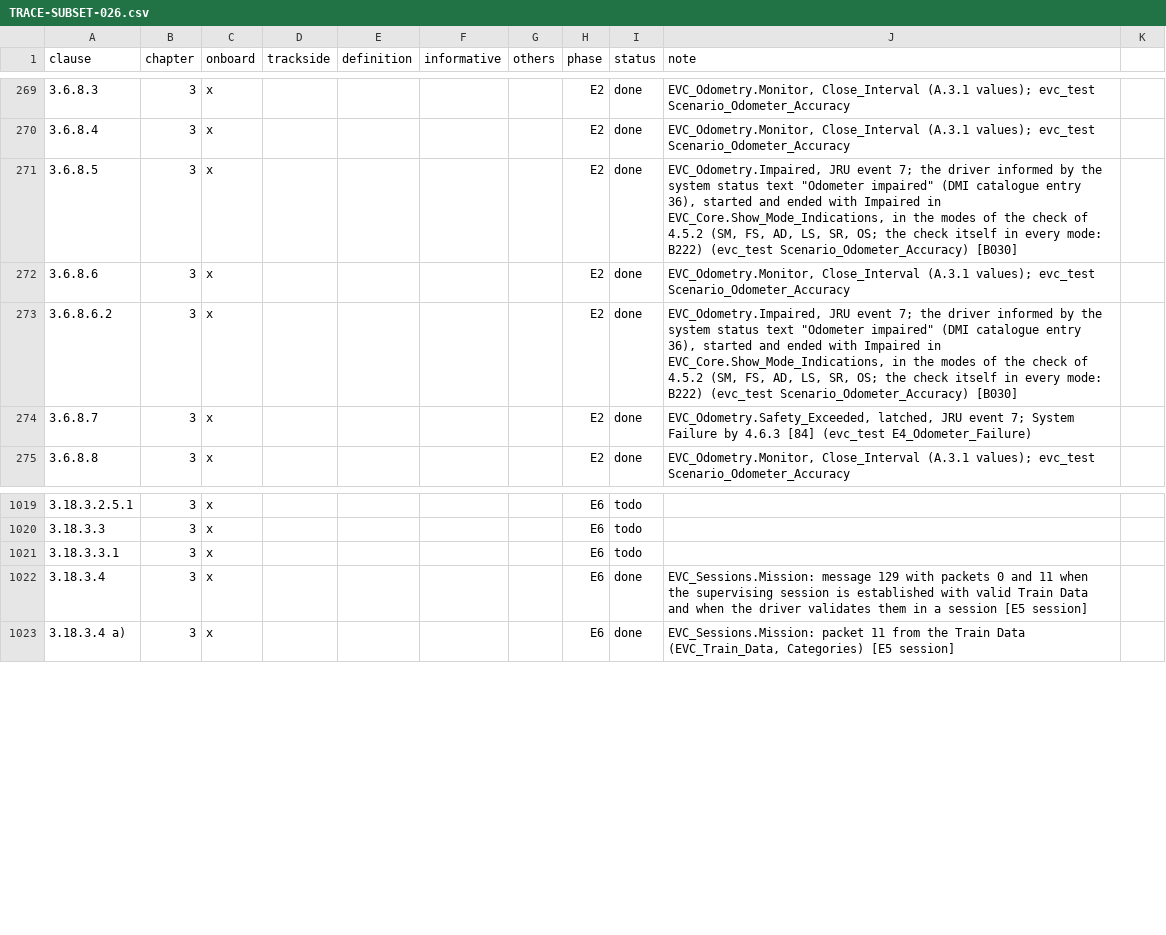
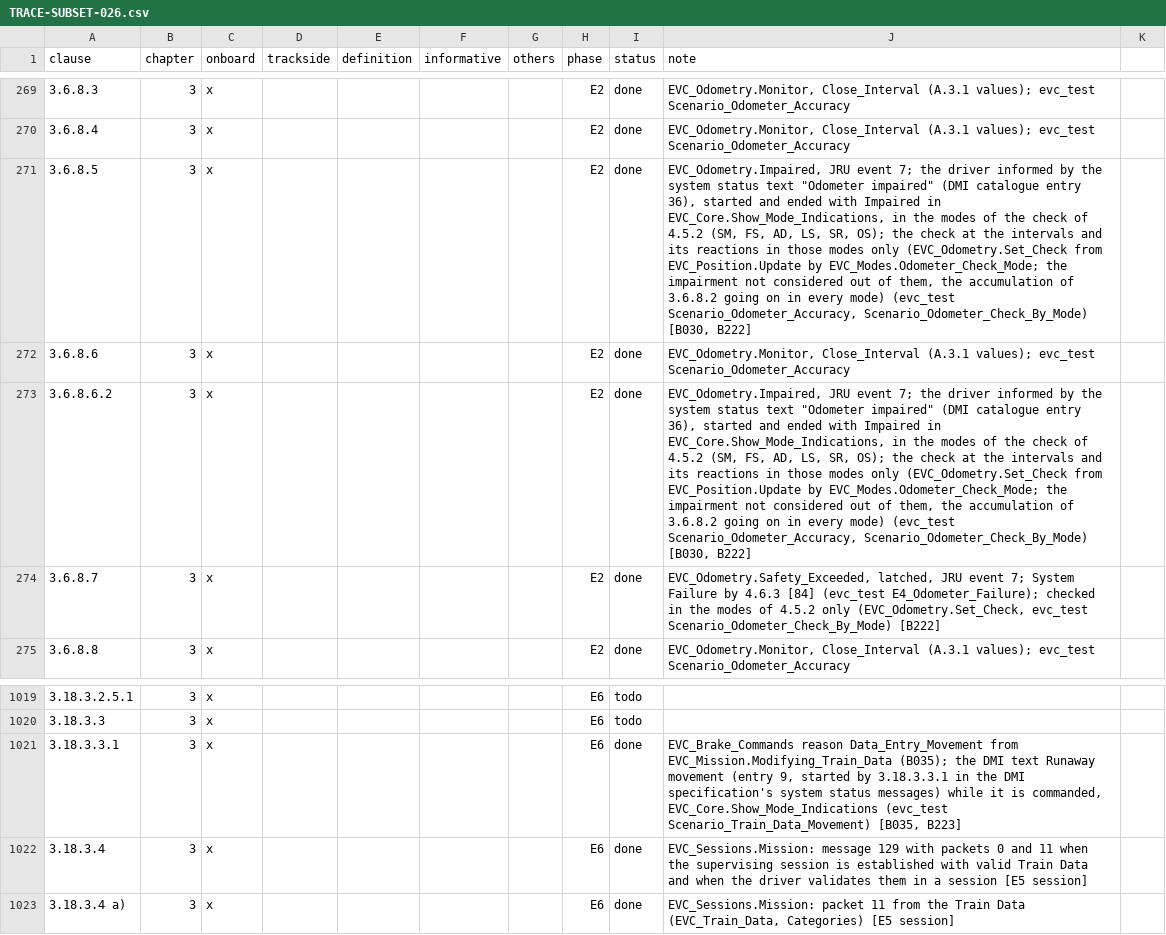
Before and after one commit to milanredele/etcs-dmi, a CSV file: doc/TRACE-SUBSET-026.csv, drawn as a sheet; only a part is shown, gaps mark what is left out; the diff names each change by its address in the sheet, - before the commit and + after, or states it on an @@ line.

```diff
--- a/doc/TRACE-SUBSET-026.csv
+++ b/doc/TRACE-SUBSET-026.csv
-J271 (note): …LS, SR, OS; the check itself in every mode: B222) (evc_test Scenario_Odometer_Accuracy) [B030]
+J271 (note): …LS, SR, OS); the check at the intervals and its reactions in those modes only (EVC_Odometry.Set_Check from EVC_Position.Update by EVC_Modes.Odometer_Check_Mode; the impairment not considered out of them, the accumulation of 3.6.8.2 going on in every mode) (evc_test Scenario_Odometer_Accuracy, Scenario_Odometer_Check_By_Mode) [B030, B222]
-J273 (note): …LS, SR, OS; the check itself in every mode: B222) (evc_test Scenario_Odometer_Accuracy) [B030]
+J273 (note): …LS, SR, OS); the check at the intervals and its reactions in those modes only (EVC_Odometry.Set_Check from EVC_Position.Update by EVC_Modes.Odometer_Check_Mode; the impairment not considered out of them, the accumulation of 3.6.8.2 going on in every mode) (evc_test Scenario_Odometer_Accuracy, Scenario_Odometer_Check_By_Mode) [B030, B222]
-J274 (note): …[84] (evc_test E4_Odometer_Failure)
+J274 (note): …[84] (evc_test E4_Odometer_Failure); checked in the modes of 4.5.2 only (EVC_Odometry.Set_Check, evc_test Scenario_Odometer_Check_By_Mode) [B222]
-I1021 (status): todo
+I1021 (status): done
-J1021 (note): (empty)
+J1021 (note): EVC_Brake_Commands reason Data_Entry_Movement from EVC_Mission.Modifying_Train_Data (B035); the DMI text Runaway movement (entry 9, started by 3.18.3.3.1 in the DMI specification's system status messages) while it is commanded, EVC_Core.Show_Mode_Indications (evc_test Scenario_Train_Data_Movement) [B035, B223]
```
Also changed, not shown: 8 other files.
